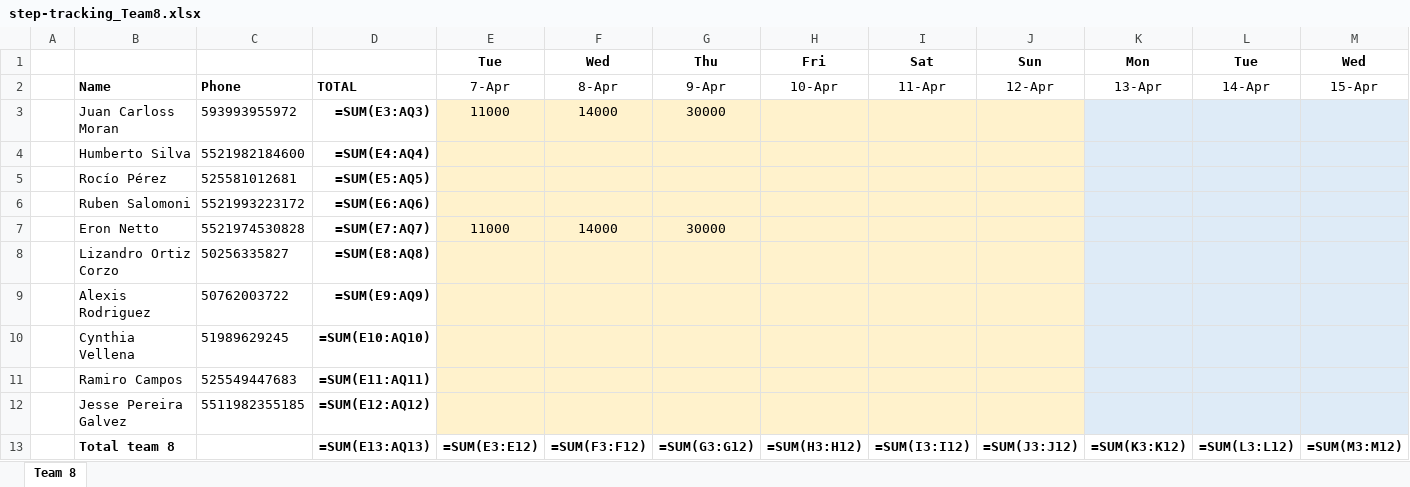
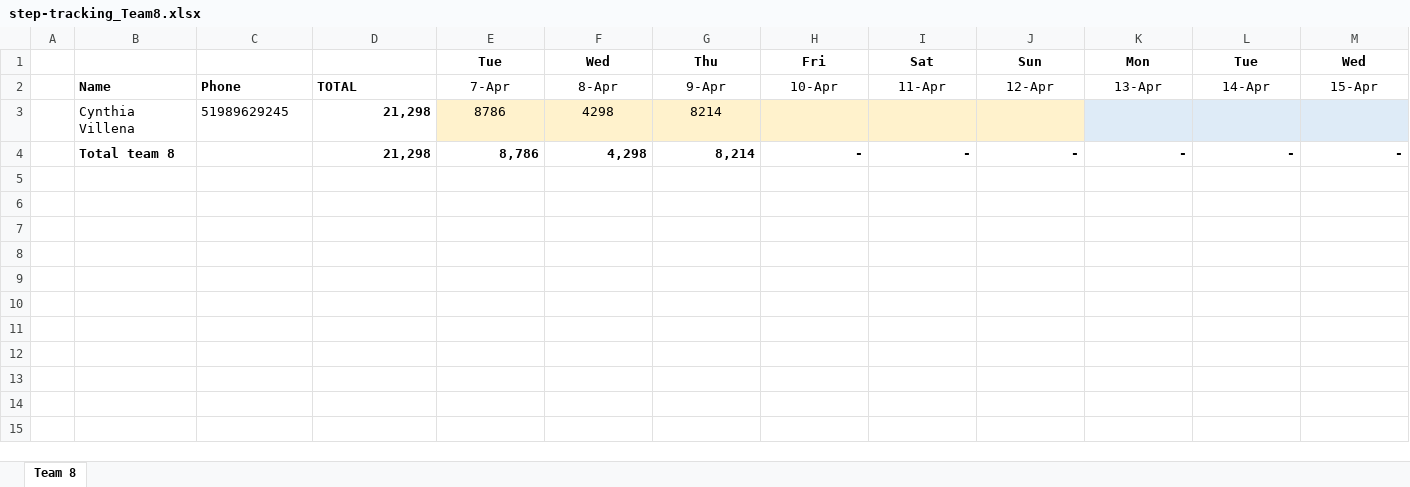
Before and after one commit to eronbfr/Team-8-STC-Nokia, an Excel workbook: step-tracking_Team8.xlsx, sheet Team 8, drawn as a sheet; only a part is shown; values as stored, in another font and other column widths than the file's, no borders; formulas without a stored value are shown as written; removed rows and columns are numbered as before the commit, all else as after; rows hold the shown columns only; the diff names each change by its address in the sheet, - before the commit and + after, or states it on an @@ line.

Commit message:
Update step-tracking spreadsheet via dashboard

```diff
--- a/step-tracking_Team8.xlsx (sheet Team 8)
+++ b/step-tracking_Team8.xlsx (sheet Team 8)
-row 3:  | Juan Carloss Moran | 593993955972 | =SUM(E3:AQ3) | 11000 | 14000 | 30000
-row 4:  | Humberto Silva | 5521982184600 | =SUM(E4:AQ4)
-row 5:  | Rocío Pérez | 525581012681 | =SUM(E5:AQ5)
-row 6:  | Ruben Salomoni | 5521993223172 | =SUM(E6:AQ6)
-row 7:  | Eron Netto | 5521974530828 | =SUM(E7:AQ7) | 11000 | 14000 | 30000
-row 8:  | Lizandro Ortiz Corzo | 50256335827 | =SUM(E8:AQ8)
-row 9:  | Alexis Rodriguez | 50762003722 | =SUM(E9:AQ9)
-row 10:  | Cynthia Vellena | 51989629245 | =SUM(E10:AQ10)
-row 11:  | Ramiro Campos | 525549447683 | =SUM(E11:AQ11)
-row 12:  | Jesse Pereira Galvez | 5511982355185 | =SUM(E12:AQ12)
-row 13:  | Total team 8 |  | =SUM(E13:AQ13) | =SUM(E3:E12) | =SUM(F3:F12) | =SUM(G3:G12) | =SUM(H3:H12) | =SUM(I3:I12) | =SUM(J3:J12) | =SUM(K3:K12) | =SUM(L3:L12) | =SUM(M3:M12)
+row 3:  | Cynthia Villena | 51989629245 | 21,298 | 8786 | 4298 | 8214
+row 4:  | Total team 8 |  | 21,298 | 8,786 | 4,298 | 8,214 | - | - | - | - | - | -
```
